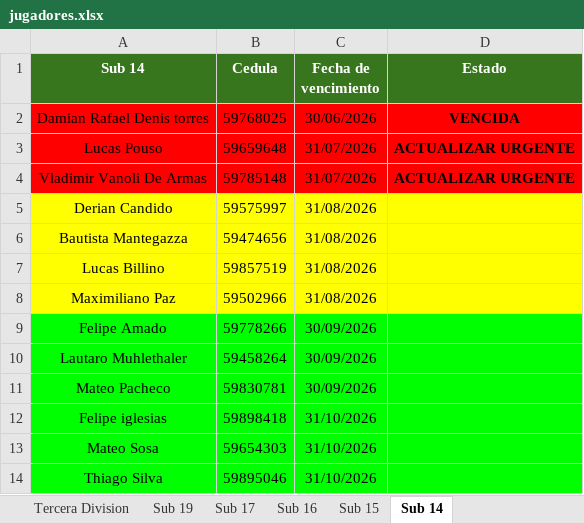
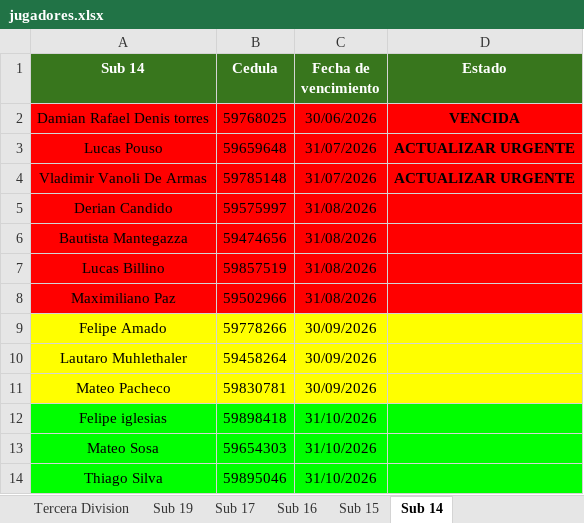
Before and after one commit to racingvideo/control-fichas, an Excel workbook: public/jugadores.xlsx, sheet Sub 14, drawn as a sheet; only a part is shown; values as stored, in another font and other column widths than the file's, no borders; the diff names each change by its address in the sheet, - before the commit and + after, or states it on an @@ line.

```diff
--- a/public/jugadores.xlsx (sheet Sub 14)
+++ b/public/jugadores.xlsx (sheet Sub 14)
-A5:D8 fill: #FFFF00
+A5:D8 fill: #FF0000
-A9:D11 fill: #00FF00
+A9:D11 fill: #FFFF00
```
Also changed, not shown: sheet Sub 19, sheet Tercera Division, sheet Sub 17, sheet Sub 16, sheet Sub 15.
